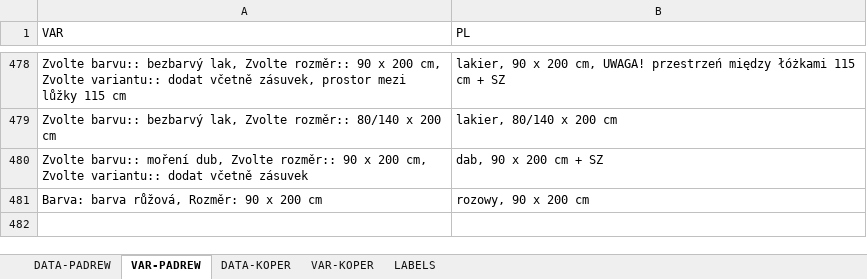
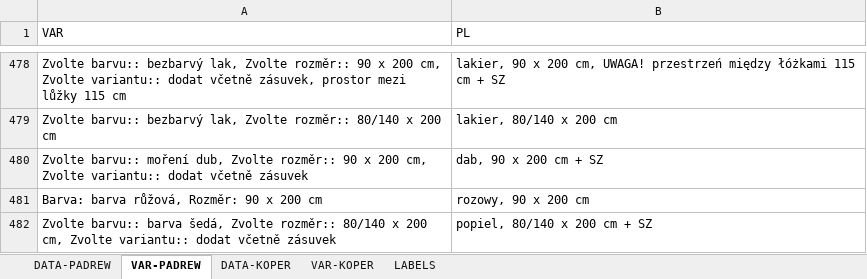
Before and after one commit to xaxamagyar/padrew-objednavka, an Excel workbook: translate-PL.xlsx, sheet VAR-PADREW, drawn as a sheet; only a part is shown, gaps mark what is left out; values as stored, in another font and other column widths than the file's, no borders; the diff names each change by its address in the sheet, - before the commit and + after, or states it on an @@ line.

Commit message:
Automatická aktualizace překladové databáze z webové aplikace

```diff
--- a/translate-PL.xlsx (sheet VAR-PADREW)
+++ b/translate-PL.xlsx (sheet VAR-PADREW)
+row 482: Zvolte barvu:: barva šedá, Zvolte rozměr:: 80/140 x 200 cm, Zvolte variantu:: dodat včetně zásuvek | popiel, 80/140 x 200 cm + SZ
```
